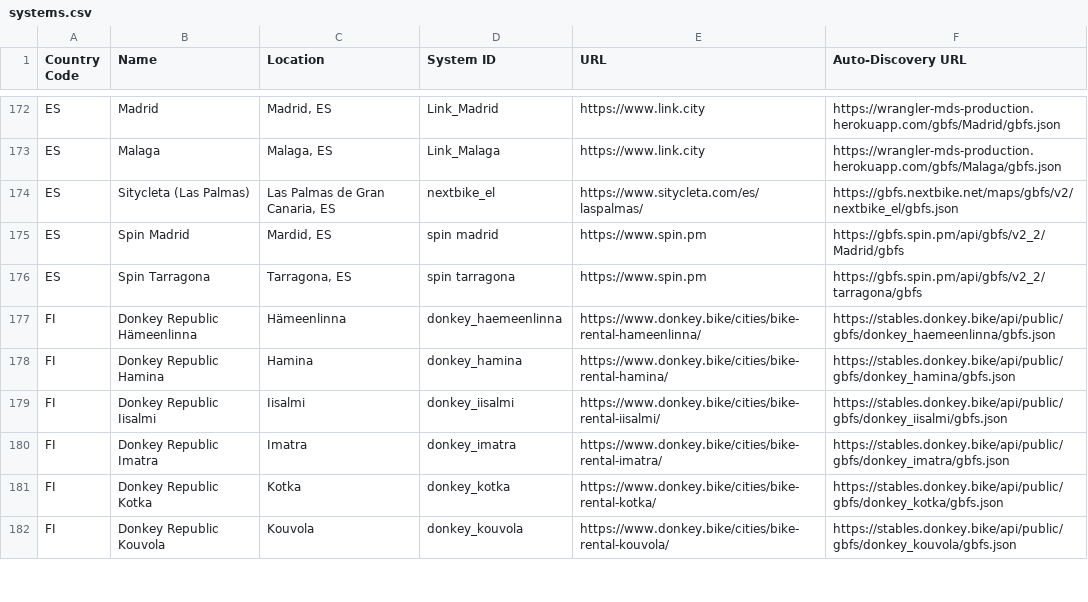
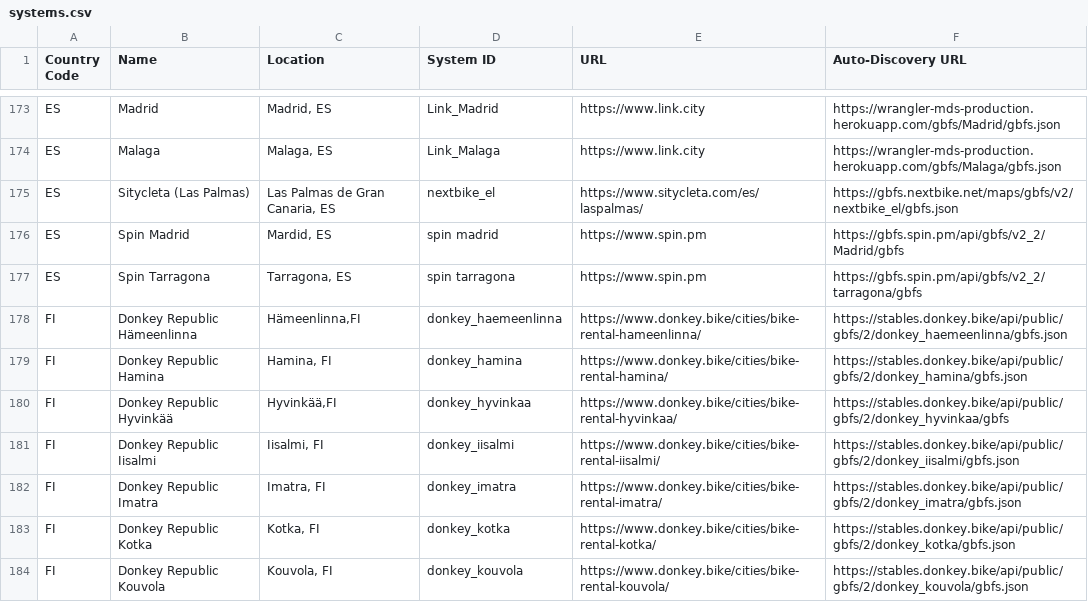
Before and after one commit to MobilityData/gbfs, a CSV file: systems.csv, drawn as a sheet; only a part is shown, gaps mark what is left out; the diff covers the shown part only.

Commit message:
Update Donkey Republic to v2.2
Updates Donkey Republic feeds to v2.2, adds additional feeds

```diff
--- a/systems.csv
+++ b/systems.csv
@@ -176,7 +177,8 @@ ES,Spin Madrid,"Mardid, ES",spin madrid,https://www.spin.pm,https://gbfs.spin.pm
 ES,Spin Tarragona,"Tarragona, ES",spin tarragona,https://www.spin.pm,https://gbfs.spin.pm/api/gbfs/v2_2/tarragona/gbfs
-FI,Donkey Republic Hämeenlinna,Hämeenlinna,donkey_haemeenlinna,https://www.donkey.bike/cities/bike-rental-hameenlinna/,https://stables.donkey.bike/api/public/gbfs/donkey_haemeenlinna/gbfs.json
-FI,Donkey Republic Hamina,Hamina,donkey_hamina,https://www.donkey.bike/cities/bike-rental-hamina/,https://stables.donkey.bike/api/public/gbfs/donkey_hamina/gbfs.json
-FI,Donkey Republic Iisalmi,Iisalmi,donkey_iisalmi,https://www.donkey.bike/cities/bike-rental-iisalmi/,https://stables.donkey.bike/api/public/gbfs/donkey_iisalmi/gbfs.json
-FI,Donkey Republic Imatra,Imatra,donkey_imatra,https://www.donkey.bike/cities/bike-rental-imatra/,https://stables.donkey.bike/api/public/gbfs/donkey_imatra/gbfs.json
-FI,Donkey Republic Kotka,Kotka,donkey_kotka,https://www.donkey.bike/cities/bike-rental-kotka/,https://stables.donkey.bike/api/public/gbfs/donkey_kotka/gbfs.json
-FI,Donkey Republic Kouvola,Kouvola,donkey_kouvola,https://www.donkey.bike/cities/bike-rental-kouvola/,https://stables.donkey.bike/api/public/gbfs/donkey_kouvola/gbfs.json
+FI,Donkey Republic Hämeenlinna,"Hämeenlinna,FI",donkey_haemeenlinna,https://www.donkey.bike/cities/bike-rental-hameenlinna/,https://stables.donkey.bike/api/public/gbfs/2/donkey_haemeenlinna/gbfs.json
+FI,Donkey Republic Hamina,"Hamina, FI",donkey_hamina,https://www.donkey.bike/cities/bike-rental-hamina/,https://stables.donkey.bike/api/public/gbfs/2/donkey_hamina/gbfs.json
+FI,Donkey Republic Hyvinkää,"Hyvinkää,FI",donkey_hyvinkaa,https://www.donkey.bike/cities/bike-rental-hyvinkaa/,https://stables.donkey.bike/api/public/gbfs/2/donkey_hyvinkaa/gbfs
+FI,Donkey Republic Iisalmi,"Iisalmi, FI",donkey_iisalmi,https://www.donkey.bike/cities/bike-rental-iisalmi/,https://stables.donkey.bike/api/public/gbfs/2/donkey_iisalmi/gbfs.json
+FI,Donkey Republic Imatra,"Imatra, FI",donkey_imatra,https://www.donkey.bike/cities/bike-rental-imatra/,https://stables.donkey.bike/api/public/gbfs/2/donkey_imatra/gbfs.json
+FI,Donkey Republic Kotka,"Kotka, FI",donkey_kotka,https://www.donkey.bike/cities/bike-rental-kotka/,https://stables.donkey.bike/api/public/gbfs/2/donkey_kotka/gbfs.json
+FI,Donkey Republic Kouvola,"Kouvola, FI",donkey_kouvola,https://www.donkey.bike/cities/bike-rental-kouvola/,https://stables.donkey.bike/api/public/gbfs/2/donkey_kouvola/gbfs.json
```
Also changed, not shown: 5 added rows, 1 removed row and 70 edited cells elsewhere in this file.
